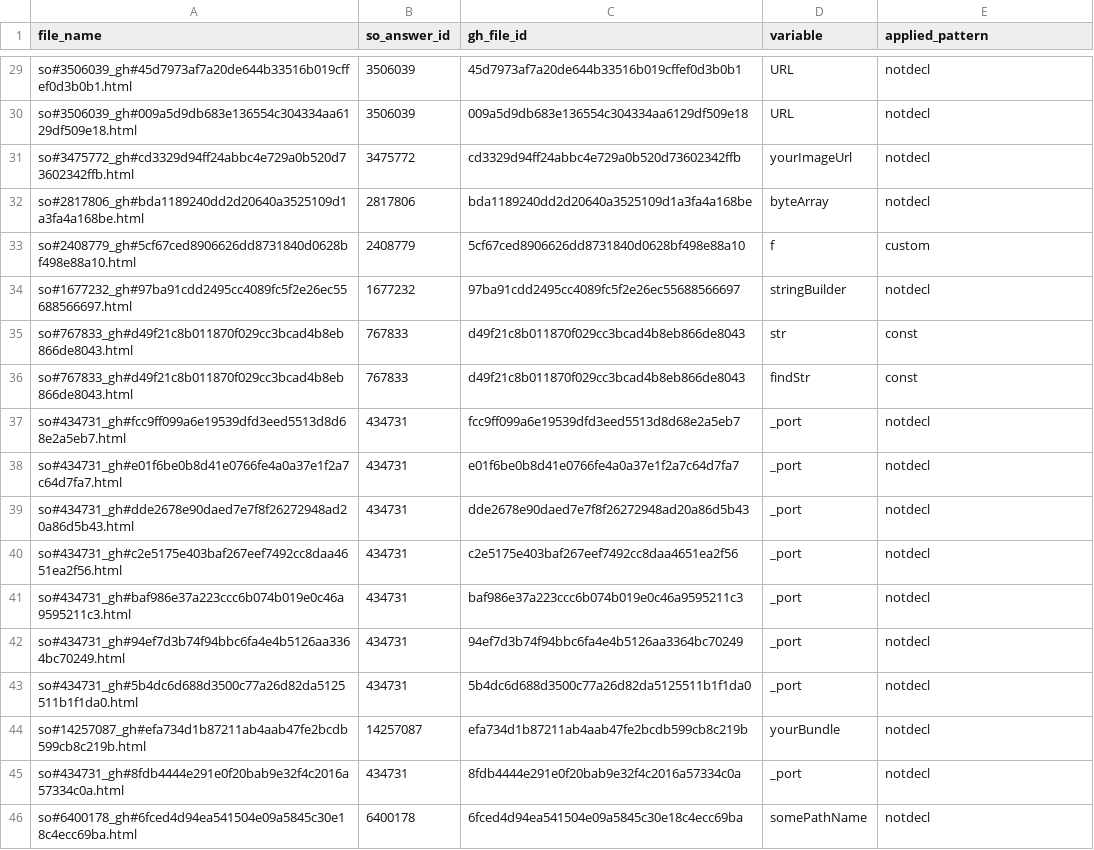
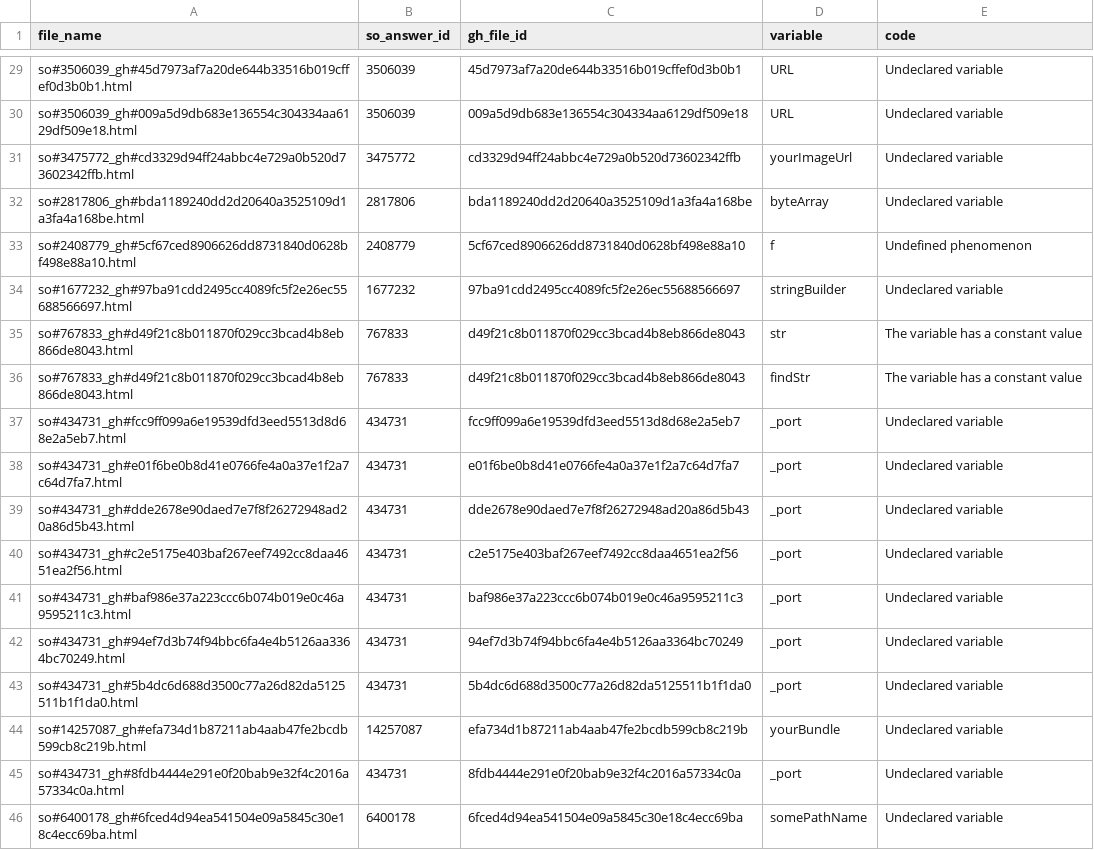
Before and after one commit to pasqualesalza/apization-temp-data, a CSV file: study/parameters_patterns_coding.csv, drawn as a sheet; only a part is shown, gaps mark what is left out; the diff covers the shown part only.

```diff
--- a/study/parameters_patterns_coding.csv
+++ b/study/parameters_patterns_coding.csv
@@ -1 +1 @@
-"file_name","so_answer_id","gh_file_id","variable","applied_pattern"
+"file_name","so_answer_id","gh_file_id","variable","code"
@@ -29,18 +29,18 @@
-"so#3506039_gh#45d7973af7a20de644b33516b019cffef0d3b0b1.html","3506039","45d7973af7a20de644b33516b019cffef0d3b0b1","URL","notdecl"
-"so#3506039_gh#009a5d9db683e136554c304334aa6129df509e18.html","3506039","009a5d9db683e136554c304334aa6129df509e18","URL","notdecl"
-"so#3475772_gh#cd3329d94ff24abbc4e729a0b520d73602342ffb.html","3475772","cd3329d94ff24abbc4e729a0b520d73602342ffb","yourImageUrl","notdecl"
-"so#2817806_gh#bda1189240dd2d20640a3525109d1a3fa4a168be.html","2817806","bda1189240dd2d20640a3525109d1a3fa4a168be","byteArray","notdecl"
-"so#2408779_gh#5cf67ced8906626dd8731840d0628bf498e88a10.html","2408779","5cf67ced8906626dd8731840d0628bf498e88a10","f","custom"
-"so#1677232_gh#97ba91cdd2495cc4089fc5f2e26ec55688566697.html","1677232","97ba91cdd2495cc4089fc5f2e26ec55688566697","stringBuilder","notdecl"
-"so#767833_gh#d49f21c8b011870f029cc3bcad4b8eb866de8043.html","767833","d49f21c8b011870f029cc3bcad4b8eb866de8043","str","const"
-"so#767833_gh#d49f21c8b011870f029cc3bcad4b8eb866de8043.html","767833","d49f21c8b011870f029cc3bcad4b8eb866de8043","findStr","const"
-"so#434731_gh#fcc9ff099a6e19539dfd3eed5513d8d68e2a5eb7.html","434731","fcc9ff099a6e19539dfd3eed5513d8d68e2a5eb7","_port","notdecl"
-"so#434731_gh#e01f6be0b8d41e0766fe4a0a37e1f2a7c64d7fa7.html","434731","e01f6be0b8d41e0766fe4a0a37e1f2a7c64d7fa7","_port","notdecl"
-"so#434731_gh#dde2678e90daed7e7f8f26272948ad20a86d5b43.html","434731","dde2678e90daed7e7f8f26272948ad20a86d5b43","_port","notdecl"
-"so#434731_gh#c2e5175e403baf267eef7492cc8daa4651ea2f56.html","434731","c2e5175e403baf267eef7492cc8daa4651ea2f56","_port","notdecl"
-"so#434731_gh#baf986e37a223ccc6b074b019e0c46a9595211c3.html","434731","baf986e37a223ccc6b074b019e0c46a9595211c3","_port","notdecl"
-"so#434731_gh#94ef7d3b74f94bbc6fa4e4b5126aa3364bc70249.html","434731","94ef7d3b74f94bbc6fa4e4b5126aa3364bc70249","_port","notdecl"
-"so#434731_gh#5b4dc6d688d3500c77a26d82da5125511b1f1da0.html","434731","5b4dc6d688d3500c77a26d82da5125511b1f1da0","_port","notdecl"
-"so#14257087_gh#efa734d1b87211ab4aab47fe2bcdb599cb8c219b.html","14257087","efa734d1b87211ab4aab47fe2bcdb599cb8c219b","yourBundle","notdecl"
-"so#434731_gh#8fdb4444e291e0f20bab9e32f4c2016a57334c0a.html","434731","8fdb4444e291e0f20bab9e32f4c2016a57334c0a","_port","notdecl"
-"so#6400178_gh#6fced4d94ea541504e09a5845c30e18c4ecc69ba.html","6400178","6fced4d94ea541504e09a5845c30e18c4ecc69ba","somePathName","notdecl"
+"so#3506039_gh#45d7973af7a20de644b33516b019cffef0d3b0b1.html","3506039","45d7973af7a20de644b33516b019cffef0d3b0b1","URL","Undeclared variable"
+"so#3506039_gh#009a5d9db683e136554c304334aa6129df509e18.html","3506039","009a5d9db683e136554c304334aa6129df509e18","URL","Undeclared variable"
+"so#3475772_gh#cd3329d94ff24abbc4e729a0b520d73602342ffb.html","3475772","cd3329d94ff24abbc4e729a0b520d73602342ffb","yourImageUrl","Undeclared variable"
+"so#2817806_gh#bda1189240dd2d20640a3525109d1a3fa4a168be.html","2817806","bda1189240dd2d20640a3525109d1a3fa4a168be","byteArray","Undeclared variable"
+"so#2408779_gh#5cf67ced8906626dd8731840d0628bf498e88a10.html","2408779","5cf67ced8906626dd8731840d0628bf498e88a10","f","Undefined phenomenon"
+"so#1677232_gh#97ba91cdd2495cc4089fc5f2e26ec55688566697.html","1677232","97ba91cdd2495cc4089fc5f2e26ec55688566697","stringBuilder","Undeclared variable"
+"so#767833_gh#d49f21c8b011870f029cc3bcad4b8eb866de8043.html","767833","d49f21c8b011870f029cc3bcad4b8eb866de8043","str","The variable has a constant value"
+"so#767833_gh#d49f21c8b011870f029cc3bcad4b8eb866de8043.html","767833","d49f21c8b011870f029cc3bcad4b8eb866de8043","findStr","The variable has a constant value"
+"so#434731_gh#fcc9ff099a6e19539dfd3eed5513d8d68e2a5eb7.html","434731","fcc9ff099a6e19539dfd3eed5513d8d68e2a5eb7","_port","Undeclared variable"
+"so#434731_gh#e01f6be0b8d41e0766fe4a0a37e1f2a7c64d7fa7.html","434731","e01f6be0b8d41e0766fe4a0a37e1f2a7c64d7fa7","_port","Undeclared variable"
+"so#434731_gh#dde2678e90daed7e7f8f26272948ad20a86d5b43.html","434731","dde2678e90daed7e7f8f26272948ad20a86d5b43","_port","Undeclared variable"
+"so#434731_gh#c2e5175e403baf267eef7492cc8daa4651ea2f56.html","434731","c2e5175e403baf267eef7492cc8daa4651ea2f56","_port","Undeclared variable"
+"so#434731_gh#baf986e37a223ccc6b074b019e0c46a9595211c3.html","434731","baf986e37a223ccc6b074b019e0c46a9595211c3","_port","Undeclared variable"
+"so#434731_gh#94ef7d3b74f94bbc6fa4e4b5126aa3364bc70249.html","434731","94ef7d3b74f94bbc6fa4e4b5126aa3364bc70249","_port","Undeclared variable"
+"so#434731_gh#5b4dc6d688d3500c77a26d82da5125511b1f1da0.html","434731","5b4dc6d688d3500c77a26d82da5125511b1f1da0","_port","Undeclared variable"
+"so#14257087_gh#efa734d1b87211ab4aab47fe2bcdb599cb8c219b.html","14257087","efa734d1b87211ab4aab47fe2bcdb599cb8c219b","yourBundle","Undeclared variable"
+"so#434731_gh#8fdb4444e291e0f20bab9e32f4c2016a57334c0a.html","434731","8fdb4444e291e0f20bab9e32f4c2016a57334c0a","_port","Undeclared variable"
+"so#6400178_gh#6fced4d94ea541504e09a5845c30e18c4ecc69ba.html","6400178","6fced4d94ea541504e09a5845c30e18c4ecc69ba","somePathName","Undeclared variable"
```
Also changed, not shown: 27 edited cells elsewhere in this file, study/parameters_patterns_analysis.csv, study/return_patterns_analysis.csv, 1 other file.
